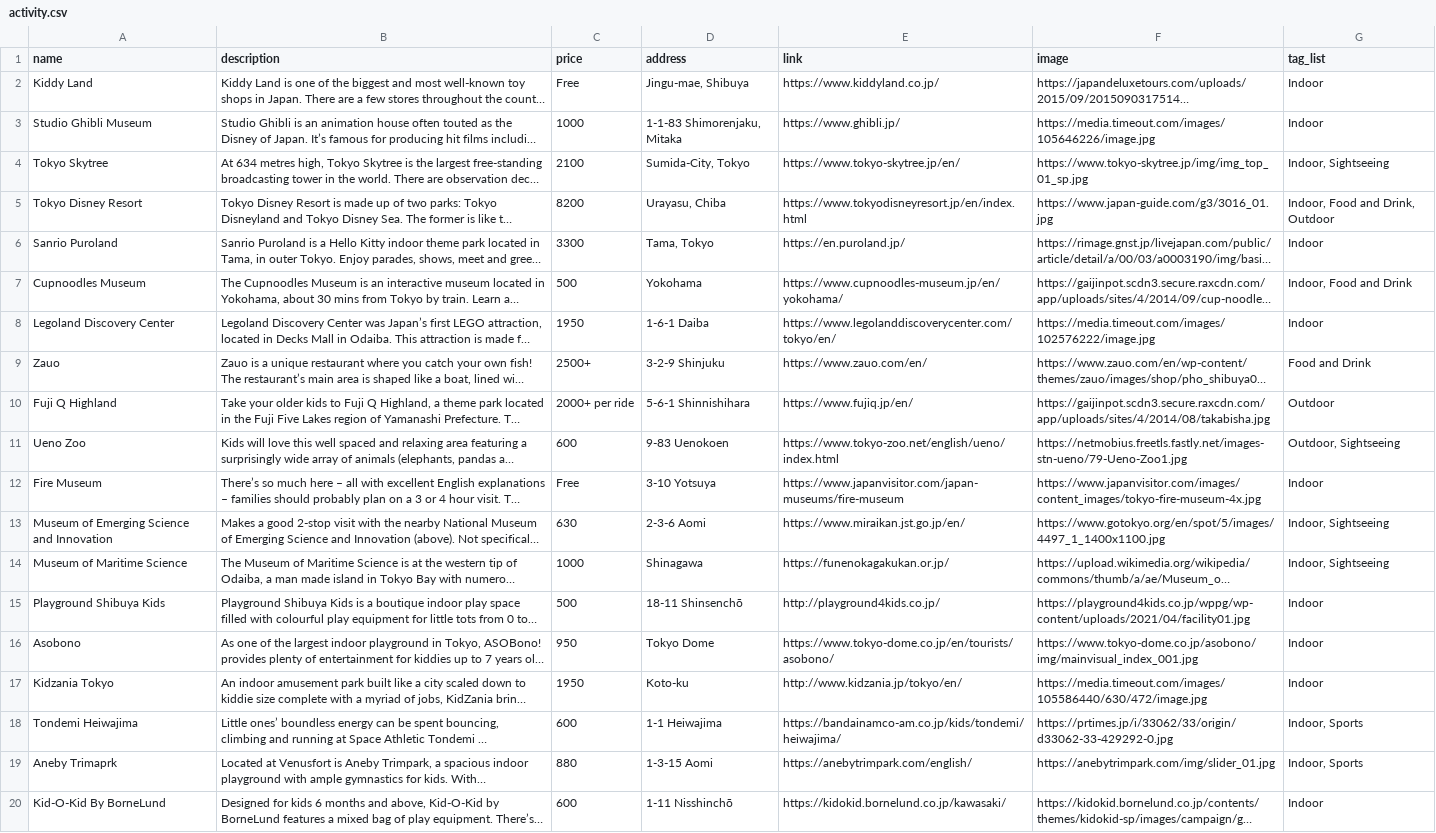
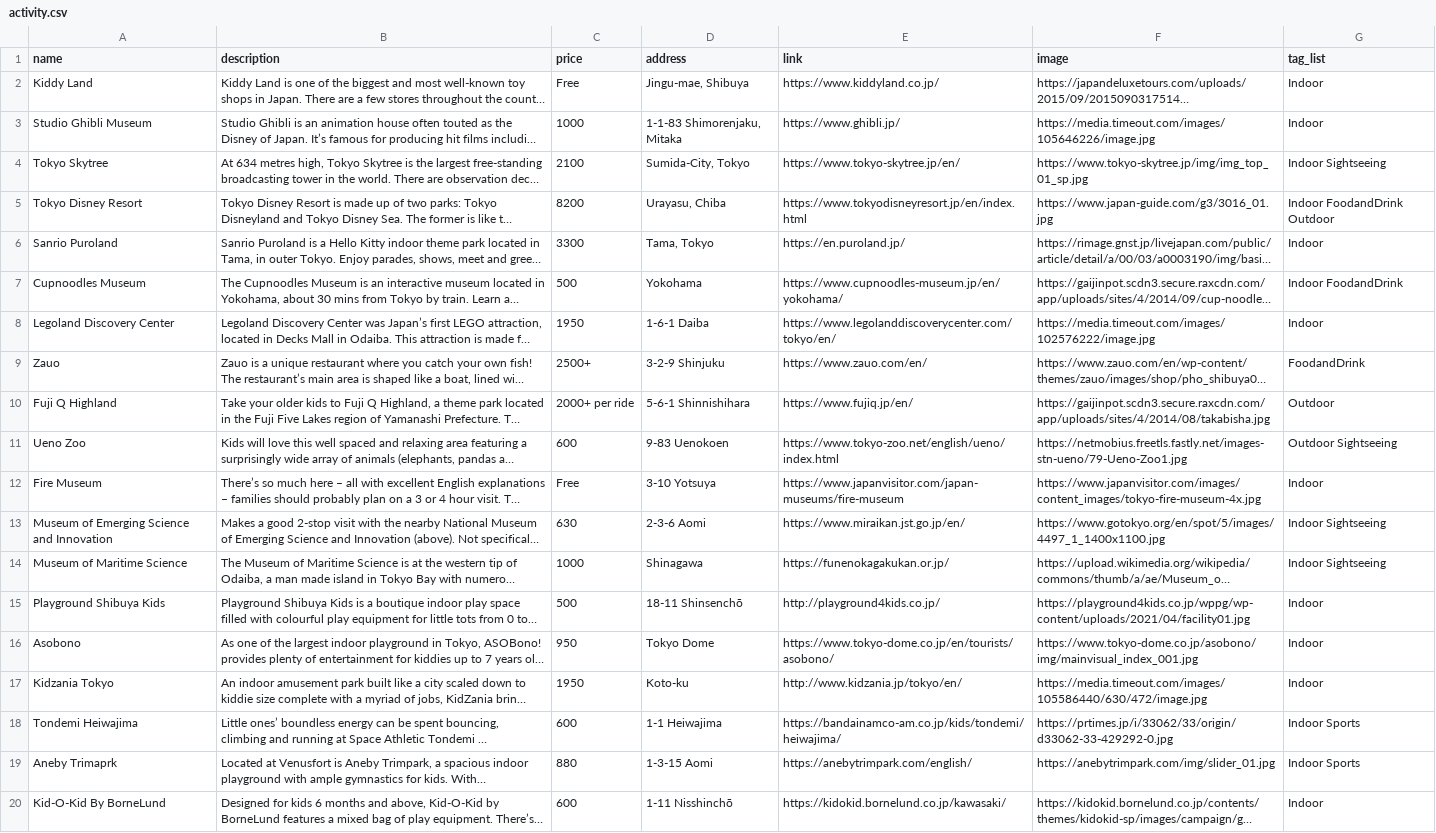
Before and after one commit to PierreRichemond/Ikujitime, a CSV file: db/activity.csv, drawn as a sheet; long unchanged cells end in …; the diff names each change by its address in the sheet, - before the commit and + after, or states it on an @@ line.

```diff
--- a/db/activity.csv
+++ b/db/activity.csv
-G4 (tag_list): Indoor, Sightseeing
+G4 (tag_list): Indoor Sightseeing
-G5 (tag_list): Indoor, Food and Drink, Outdoor
+G5 (tag_list): Indoor FoodandDrink Outdoor
-G7 (tag_list): Indoor, Food and Drink
+G7 (tag_list): Indoor FoodandDrink
-G9 (tag_list): Food and Drink
+G9 (tag_list): FoodandDrink
-G11 (tag_list): Outdoor, Sightseeing
+G11 (tag_list): Outdoor Sightseeing
-G13:G14 (tag_list): Indoor, Sightseeing
+G13:G14 (tag_list): Indoor Sightseeing
-G18:G19 (tag_list): Indoor, Sports
+G18:G19 (tag_list): Indoor Sports
```
Also changed, not shown: 5 other files.
